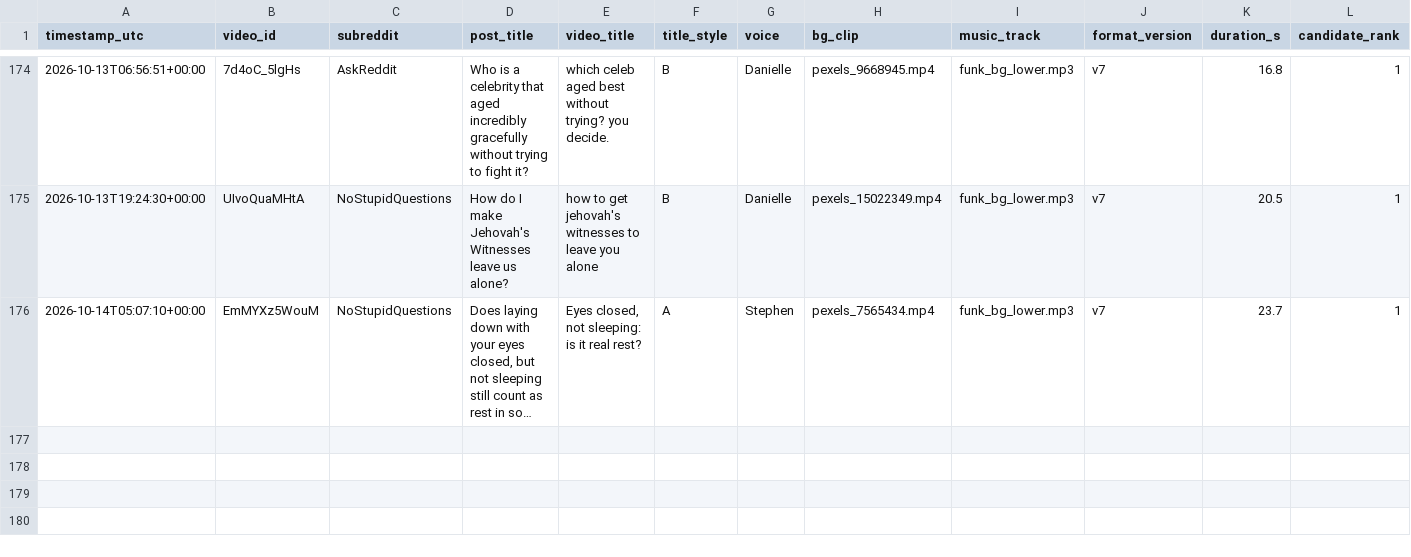
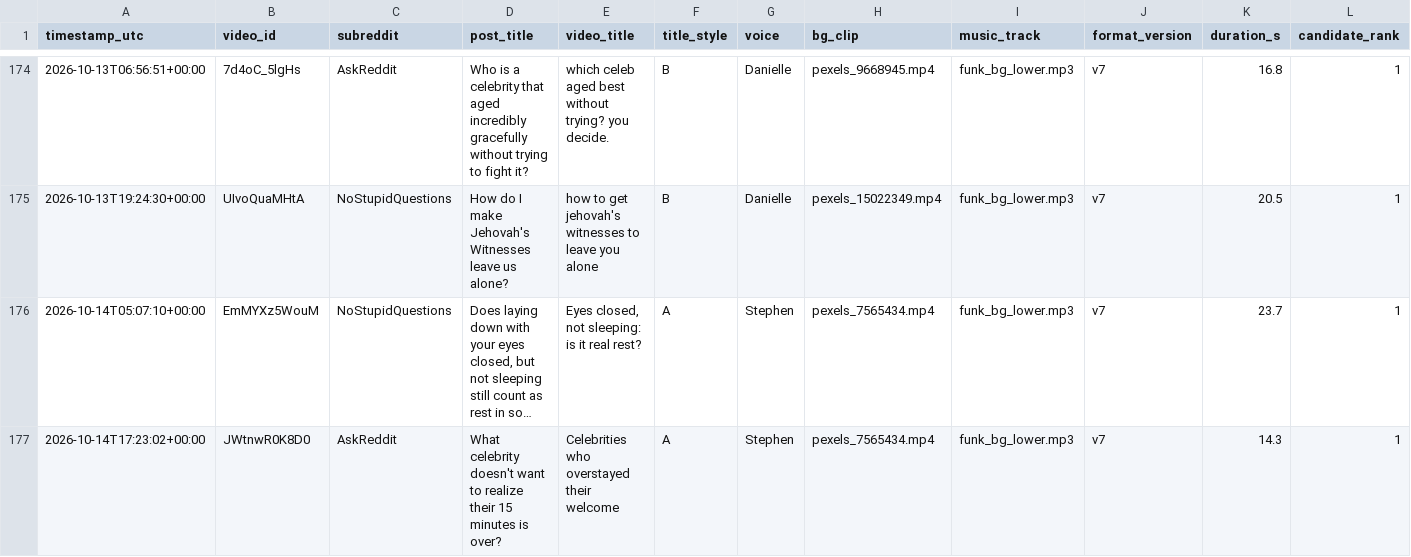
Before and after one commit to kaigg96/reddit-daily, a CSV file: upload_log.csv, drawn as a sheet; only a part is shown, gaps mark what is left out; long unchanged cells end in …; rows hold the shown columns only; the diff names each change by its address in the sheet, - before the commit and + after, or states it on an @@ line.

```diff
--- a/upload_log.csv
+++ b/upload_log.csv
+row 177: 2026-10-14T17:23:02+00:00 | JWtnwR0K8D0 | AskReddit | What celebrity doesn't want to realize their 15 minutes is over? | Celebrities who overstayed their welcome | A | Stephen | pexels_7565434.mp4 | funk_bg_lower.mp3 | v7 | 14.3 | 1
```
Also changed, not shown: 1 other file.
